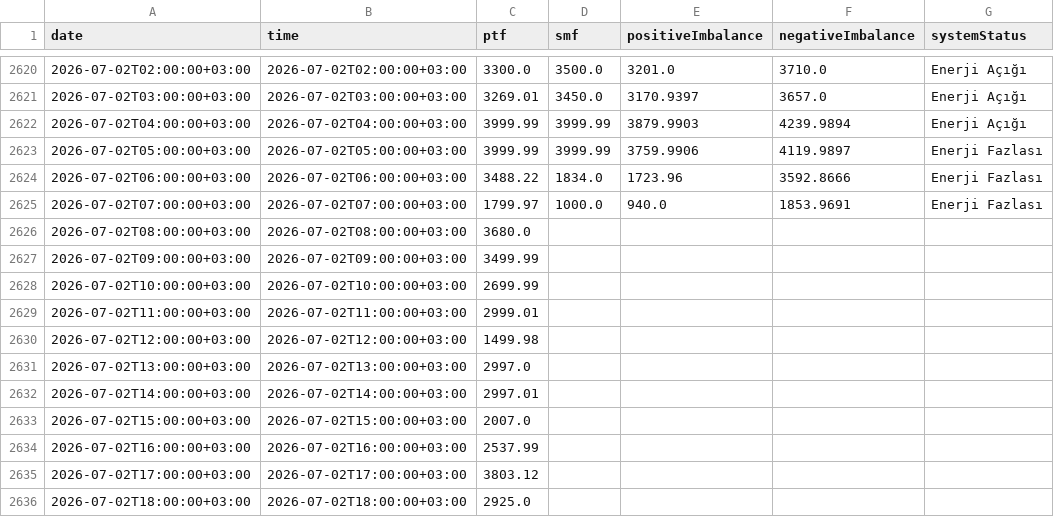
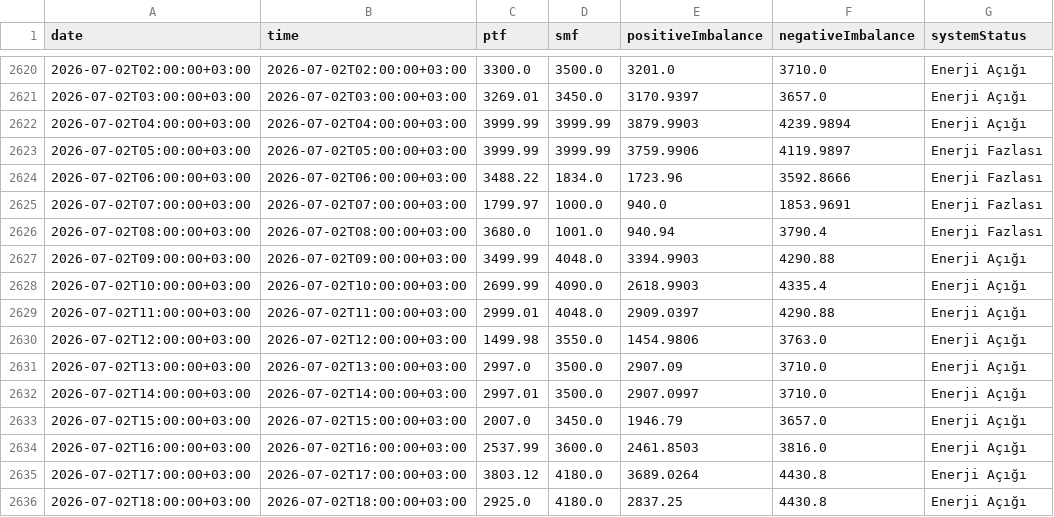
Before and after one commit to BRSTKL/turkey-power-trading, a CSV file: data/processed/master_mcp_smp_imb.csv, drawn as a sheet; only a part is shown, gaps mark what is left out; the diff covers the shown part only.

```diff
--- a/data/processed/master_mcp_smp_imb.csv
+++ b/data/processed/master_mcp_smp_imb.csv
@@ -2625,12 +2625,12 @@
 2026-07-02T07:00:00+03:00,2026-07-02T07:00:00+03:00,1799.97,1000.0,940.0,1853.9691,Enerji Fazlası
-2026-07-02T08:00:00+03:00,2026-07-02T08:00:00+03:00,3680.0,,,,
-2026-07-02T09:00:00+03:00,2026-07-02T09:00:00+03:00,3499.99,,,,
-2026-07-02T10:00:00+03:00,2026-07-02T10:00:00+03:00,2699.99,,,,
-2026-07-02T11:00:00+03:00,2026-07-02T11:00:00+03:00,2999.01,,,,
-2026-07-02T12:00:00+03:00,2026-07-02T12:00:00+03:00,1499.98,,,,
-2026-07-02T13:00:00+03:00,2026-07-02T13:00:00+03:00,2997.0,,,,
-2026-07-02T14:00:00+03:00,2026-07-02T14:00:00+03:00,2997.01,,,,
-2026-07-02T15:00:00+03:00,2026-07-02T15:00:00+03:00,2007.0,,,,
-2026-07-02T16:00:00+03:00,2026-07-02T16:00:00+03:00,2537.99,,,,
-2026-07-02T17:00:00+03:00,2026-07-02T17:00:00+03:00,3803.12,,,,
-2026-07-02T18:00:00+03:00,2026-07-02T18:00:00+03:00,2925.0,,,,
+2026-07-02T08:00:00+03:00,2026-07-02T08:00:00+03:00,3680.0,1001.0,940.94,3790.4,Enerji Fazlası
+2026-07-02T09:00:00+03:00,2026-07-02T09:00:00+03:00,3499.99,4048.0,3394.9903,4290.88,Enerji Açığı
+2026-07-02T10:00:00+03:00,2026-07-02T10:00:00+03:00,2699.99,4090.0,2618.9903,4335.4,Enerji Açığı
+2026-07-02T11:00:00+03:00,2026-07-02T11:00:00+03:00,2999.01,4048.0,2909.0397,4290.88,Enerji Açığı
+2026-07-02T12:00:00+03:00,2026-07-02T12:00:00+03:00,1499.98,3550.0,1454.9806,3763.0,Enerji Açığı
+2026-07-02T13:00:00+03:00,2026-07-02T13:00:00+03:00,2997.0,3500.0,2907.09,3710.0,Enerji Açığı
+2026-07-02T14:00:00+03:00,2026-07-02T14:00:00+03:00,2997.01,3500.0,2907.0997,3710.0,Enerji Açığı
+2026-07-02T15:00:00+03:00,2026-07-02T15:00:00+03:00,2007.0,3450.0,1946.79,3657.0,Enerji Açığı
+2026-07-02T16:00:00+03:00,2026-07-02T16:00:00+03:00,2537.99,3600.0,2461.8503,3816.0,Enerji Açığı
+2026-07-02T17:00:00+03:00,2026-07-02T17:00:00+03:00,3803.12,4180.0,3689.0264,4430.8,Enerji Açığı
+2026-07-02T18:00:00+03:00,2026-07-02T18:00:00+03:00,2925.0,4180.0,2837.25,4430.8,Enerji Açığı
```
Also changed, not shown: 24 added rows and 20 edited cells elsewhere in this file, data/processed/master_bpm_down.csv, data/processed/master_bpm_up.csv, 6 other files.
